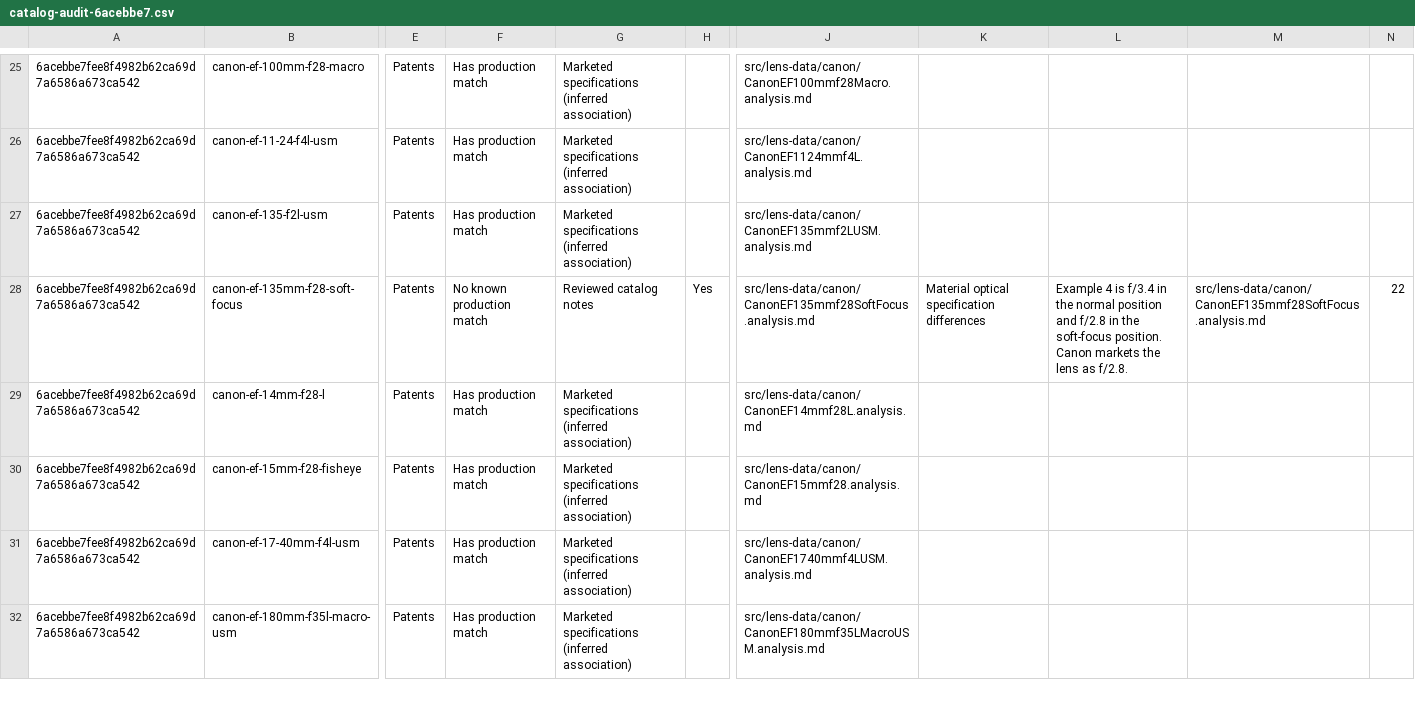
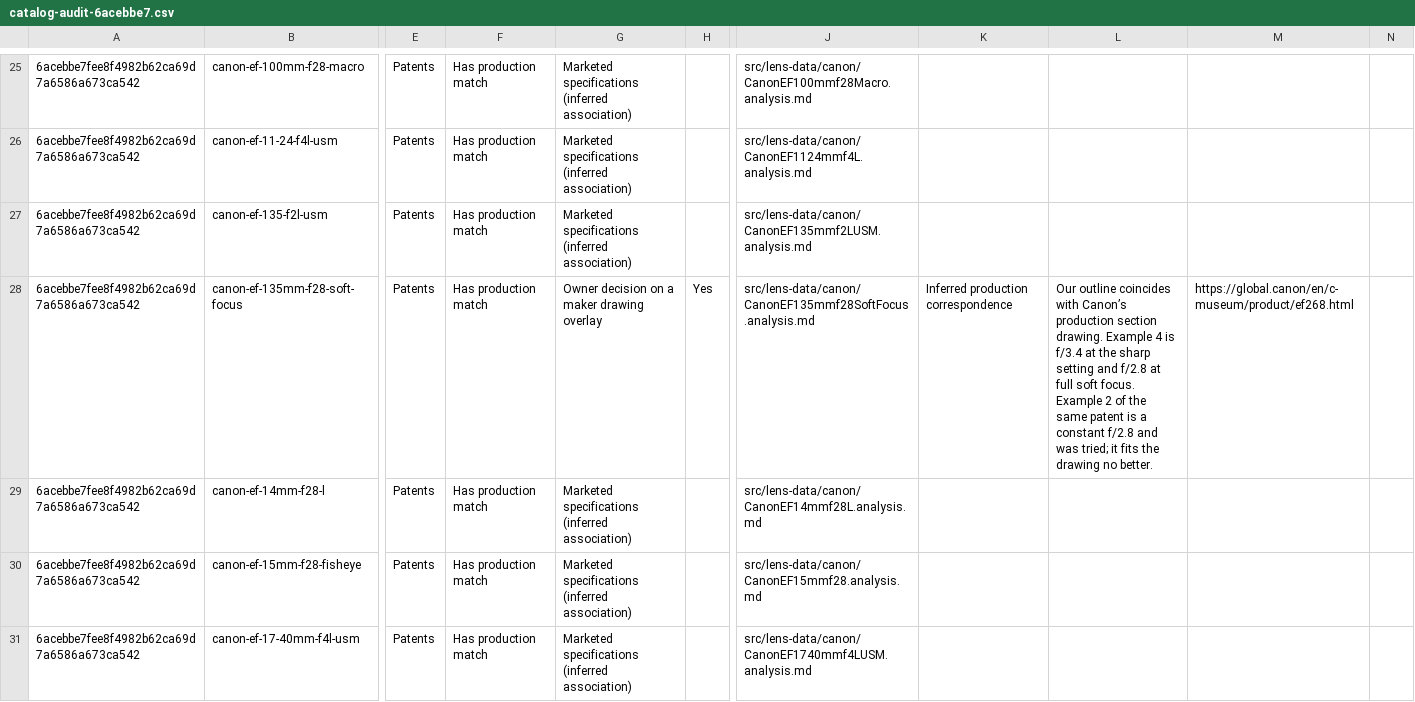
Before and after one commit to ronbuening/LensVisualizer, a CSV file: audit-artifacts/lens-library/catalog-audit-6acebbe7.csv, drawn as a sheet; only a part is shown, gaps mark what is left out; the shorter side is filled out with more unchanged rows; the diff covers the shown part only; the diff names each change by its address in the sheet, - before the commit and + after, or states it on an @@ line.

```diff
--- a/audit-artifacts/lens-library/catalog-audit-6acebbe7.csv
+++ b/audit-artifacts/lens-library/catalog-audit-6acebbe7.csv
-F28: No known production match
+F28: Has production match
-G28: Reviewed catalog notes
+G28: Owner decision on a maker drawing overlay
-K28: Material optical specification differences
+K28: Inferred production correspondence
-L28: Example 4 is f/3.4 in the normal position and f/2.8 in the soft-focus position. Canon markets the lens as f/2.8.
+L28: Our outline coincides with Canon’s production section drawing. Example 4 is f/3.4 at the sharp setting and f/2.8 at full soft focus. Example 2 of the same patent is a constant f/2.8 and was tried; it fits the drawing no better.
-M28: src/lens-data/canon/CanonEF135mmf28SoftFocus.analysis.md
+M28: https://global.canon/en/c-museum/product/ef268.html
-N28: 22
+N28: (empty)
```
Also changed, not shown: 7 edited cells elsewhere in this file, audit-artifacts/lens-library/catalog-non-production-matches-6acebbe7.csv.
